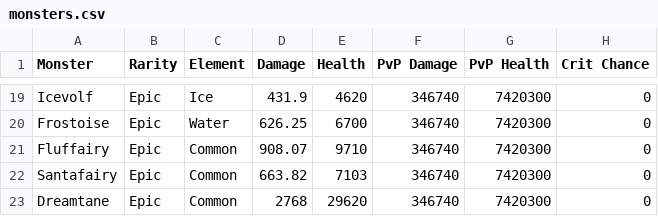
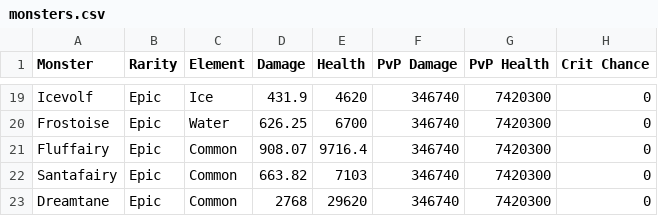
Before and after one commit to jjeastside/catch-a-monster-labs, a CSV file: app/data-source/monsters.csv, drawn as a sheet; only a part is shown, gaps mark what is left out; the diff covers the shown part only; the diff names each change by its address in the sheet, - before the commit and + after, or states it on an @@ line.

Commit message:
Improved accuracy of monster coefficents to >0.8%

```diff
--- a/app/data-source/monsters.csv
+++ b/app/data-source/monsters.csv
-E21 (Health): 9710
+E21 (Health): 9716.4
```
Also changed, not shown: 27 edited cells elsewhere in this file, 11 other files.
